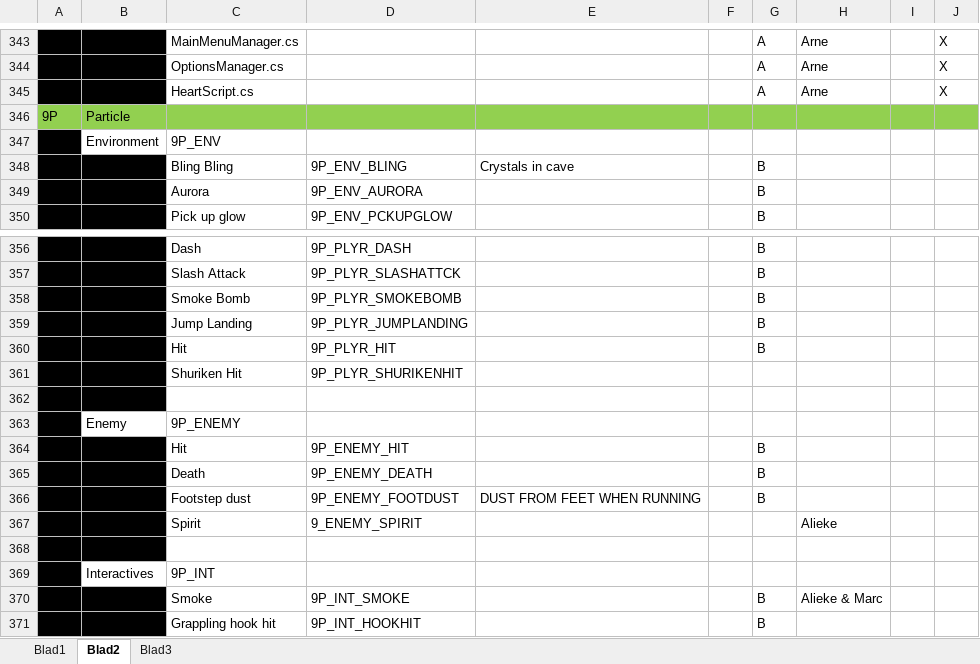
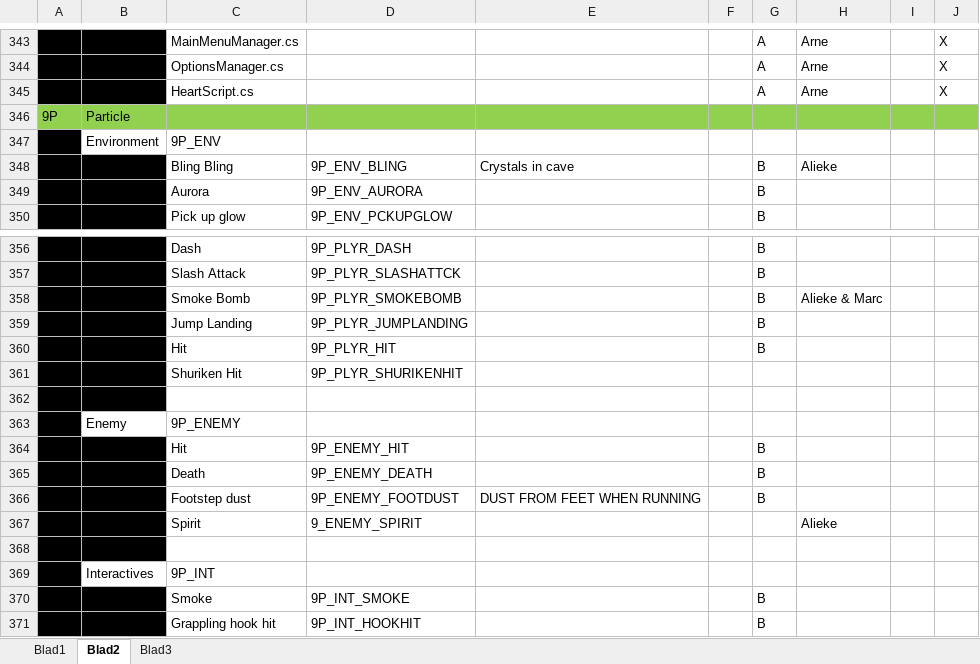
Before and after one commit to happy30/KoolKappaKlan, an Excel workbook: Concept/Documentation/Groep Alieke - Hanzaki Assetlist & Planning.xlsx, sheet Blad2, drawn as a sheet; only a part is shown, gaps mark what is left out; values as stored, in another font and other column widths than the file's, no borders; the diff names each change by its address in the sheet, - before the commit and + after, or states it on an @@ line.

Commit message:
Planning update and particles

```diff
--- a/Concept/Documentation/Groep Alieke - Hanzaki Assetlist & Planning.xlsx (sheet Blad2)
+++ b/Concept/Documentation/Groep Alieke - Hanzaki Assetlist & Planning.xlsx (sheet Blad2)
-H348: (empty)
+H348: Alieke
-H358: (empty)
+H358: Alieke & Marc
-H370: Alieke & Marc
+H370: (empty)
```
Also changed, not shown: 25 other files.
